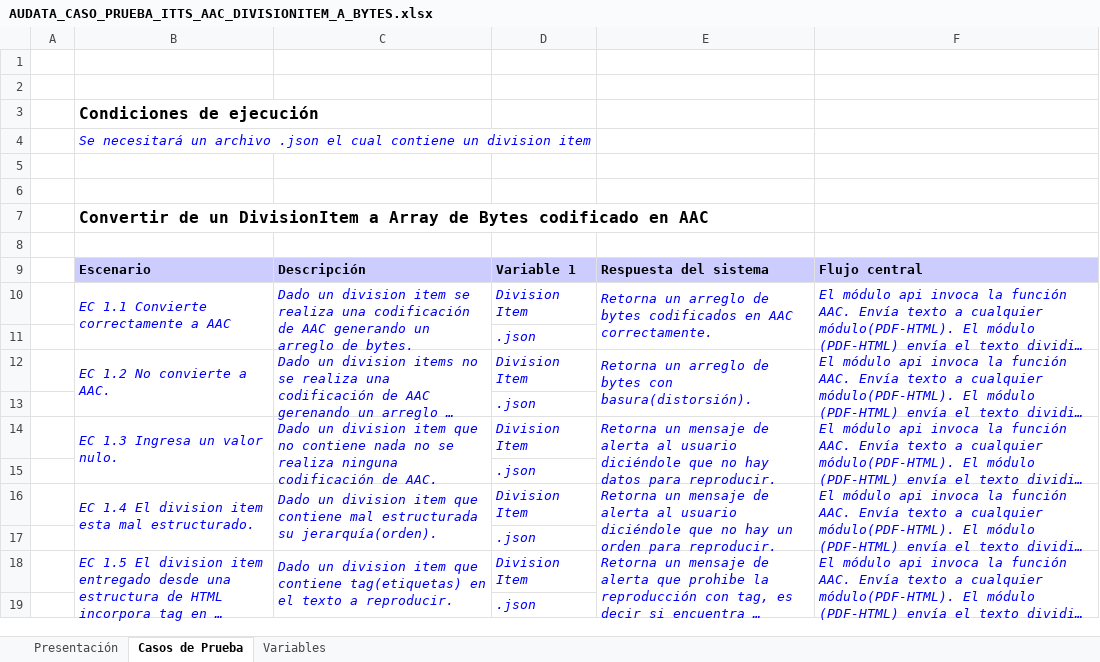
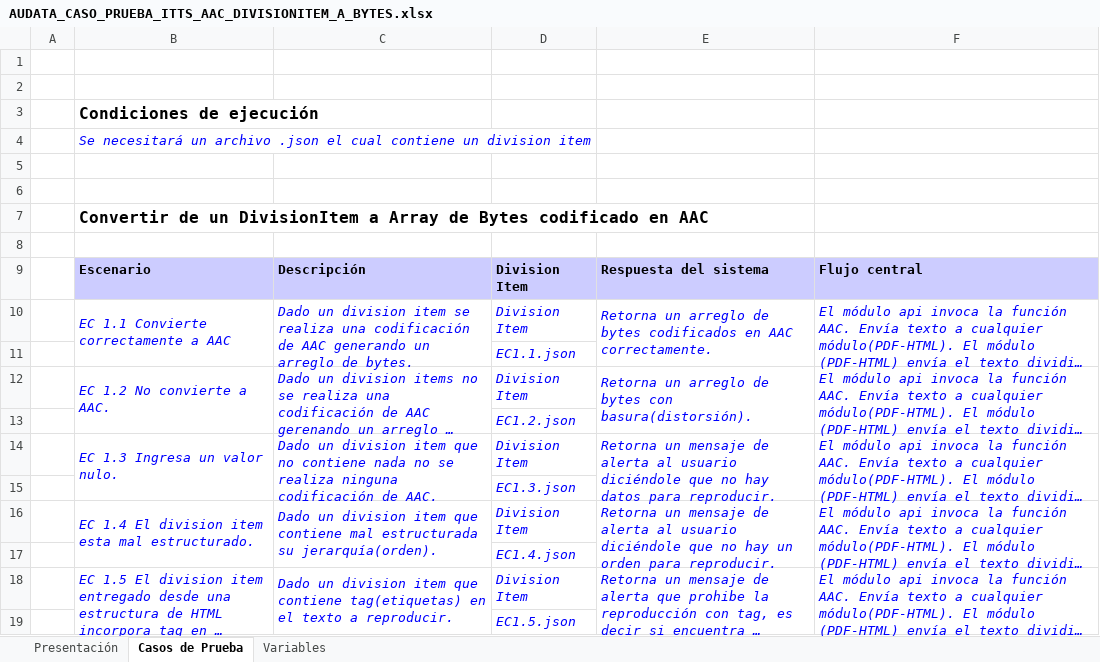
Before and after one commit to mandrade4/Documentacion-proyectoAdmin, an Excel workbook: AUDATA_CASO_PRUEBA_ITTS_AAC_DIVISIONITEM_A_BYTES.xlsx, sheet Casos de Prueba, drawn as a sheet; long unchanged cells end in …; values as stored, in another font and other column widths than the file's, no borders; the diff names each change by its address in the sheet, - before the commit and + after, or states it on an @@ line.

```diff
--- a/AUDATA_CASO_PRUEBA_ITTS_AAC_DIVISIONITEM_A_BYTES.xlsx (sheet Casos de Prueba)
+++ b/AUDATA_CASO_PRUEBA_ITTS_AAC_DIVISIONITEM_A_BYTES.xlsx (sheet Casos de Prueba)
-D9: Variable 1
+D9: Division Item
-D11: .json
+D11: EC1.1.json
-D13: .json
+D13: EC1.2.json
-D15: .json
+D15: EC1.3.json
-D17: .json
+D17: EC1.4.json
-D19: .json
+D19: EC1.5.json
```
Also changed, not shown: sheet Presentación, sheet Variables, AUDATA_CASO_PRUEBA_ITTS_AAC_STRING_A_BYTES.xlsx, AUDATA_CASO_PRUEBA_ITTS_MP3_DIVISIONITEM_A_BYTES.xlsx, 3 other files.
